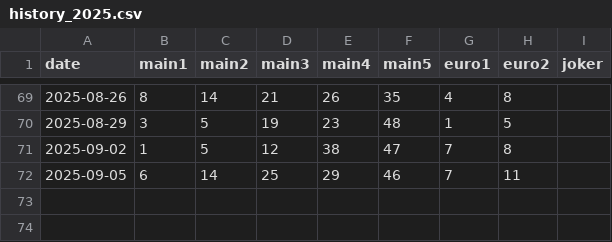
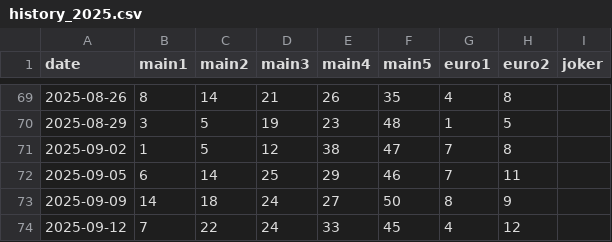
Before and after one commit to Murry24/eurojackpot-feed, a CSV file: data/history_2025.csv, drawn as a sheet; only a part is shown, gaps mark what is left out.

Commit message:
Update history_2025.csv

```diff
--- a/data/history_2025.csv
+++ b/data/history_2025.csv
@@ -72 +72,3 @@ date;main1;main2;main3;main4;main5;euro1;euro2;joker
 2025-09-05;6;14;25;29;46;7;11;
+2025-09-09;14;18;24;27;50;8;9;
+2025-09-12;7;22;24;33;45;4;12
```
